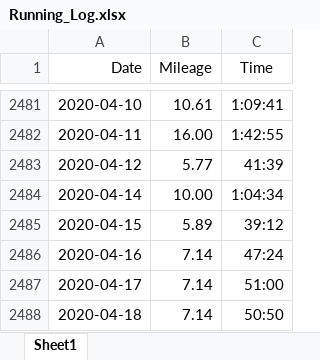
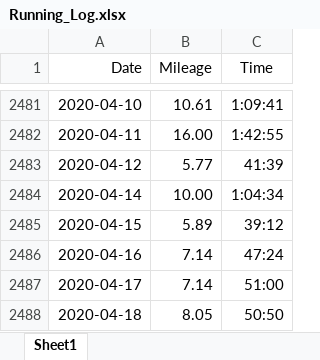
Before and after one commit to adolwick/biof309project, an Excel workbook: Running_Log.xlsx, sheet Sheet1, drawn as a sheet; only a part is shown, gaps mark what is left out; values as stored, in another font and other column widths than the file's, no borders; the diff names each change by its address in the sheet, - before the commit and + after, or states it on an @@ line.

```diff
--- a/Running_Log.xlsx (sheet Sheet1)
+++ b/Running_Log.xlsx (sheet Sheet1)
-B2488 (Mileage): 7.14
+B2488 (Mileage): 8.05
```
Also changed, not shown: 4 other files.
